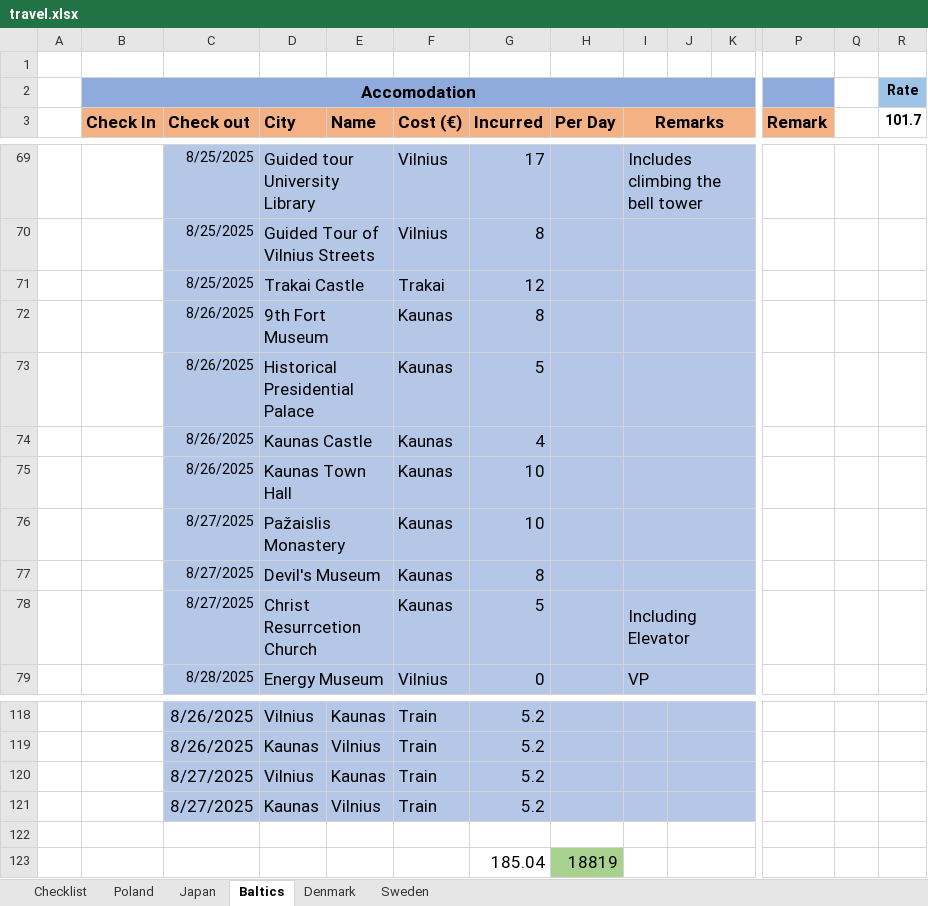
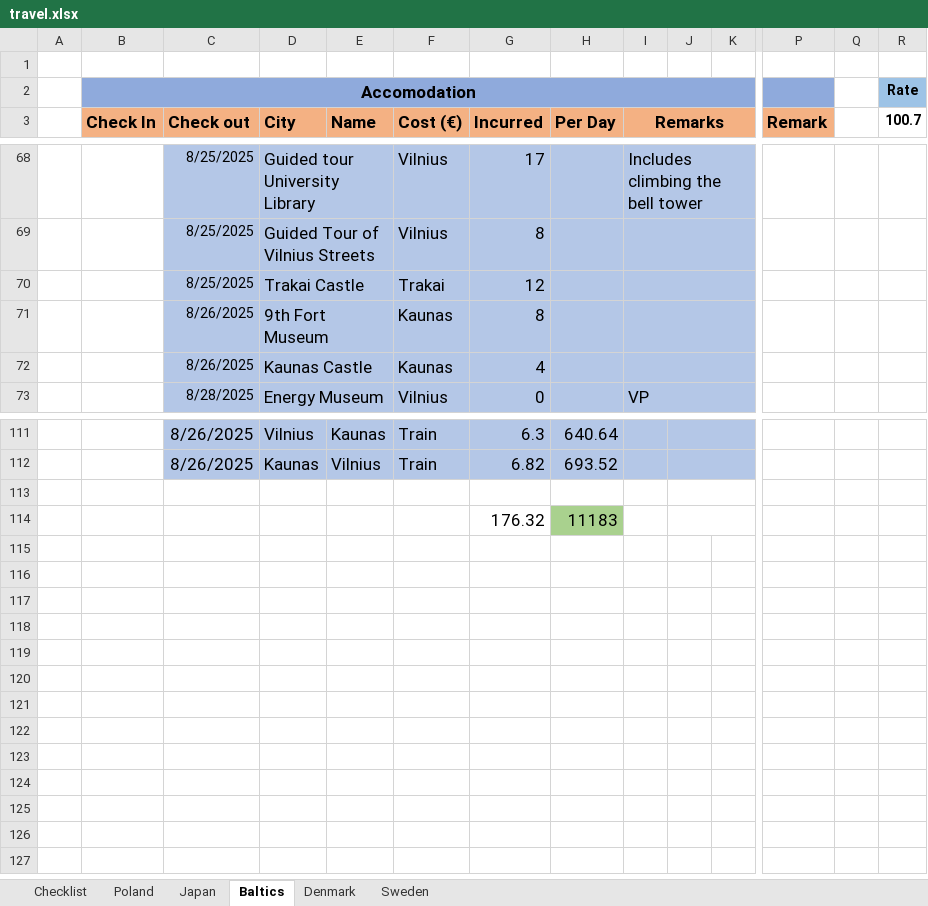
Before and after one commit to rk1165/rk1165.github.io, an Excel workbook: content/notes/travel/travel.xlsx, sheet Baltics, drawn as a sheet; only a part is shown, gaps mark what is left out; values as stored, in another font and other column widths than the file's, no borders; removed rows and columns are numbered as before the commit, all else as after; rows hold the shown columns only; the diff covers the shown part only; the diff names each change by its address in the sheet, - before the commit and + after, or states it on an @@ line.

```diff
--- a/content/notes/travel/travel.xlsx (sheet Baltics)
+++ b/content/notes/travel/travel.xlsx (sheet Baltics)
-R3: 101.7
+R3: 100.7
-row 73:  |  | 8/26/2025 | Historical Presidential Palace |  | Kaunas | 5
-row 75:  |  | 8/26/2025 | Kaunas Town Hall |  | Kaunas | 10
-row 76:  |  | 8/27/2025 | Pažaislis Monastery |  | Kaunas | 10
-row 77:  |  | 8/27/2025 | Devil's Museum |  | Kaunas | 8
-row 78:  |  | 8/27/2025 | Christ Resurrcetion Church |  | Kaunas | 5 |  | Including Elevator
-G111 (Incurred): 5.2
+G111 (Incurred): 6.3
-H111 (Per Day): (empty)
+H111 (Per Day): 640.64
-G112 (Incurred): 5.2
+G112 (Incurred): 6.82
-H112 (Per Day): (empty)
+H112 (Per Day): 693.52
-row 120:  |  | 8/27/2025 | Vilnius | Kaunas | Train | 5.2
-row 121:  |  | 8/27/2025 | Kaunas | Vilnius | Train | 5.2
-row 123:  |  |  |  |  |  | 185.04 | 18819
+row 114:  |  |  |  |  |  | 176.32 | 11183
```
Also changed, not shown: 11 added rows, 13 removed rows, 60 edited cells, cell formats and merged cells elsewhere in this sheet, 5 other files.
